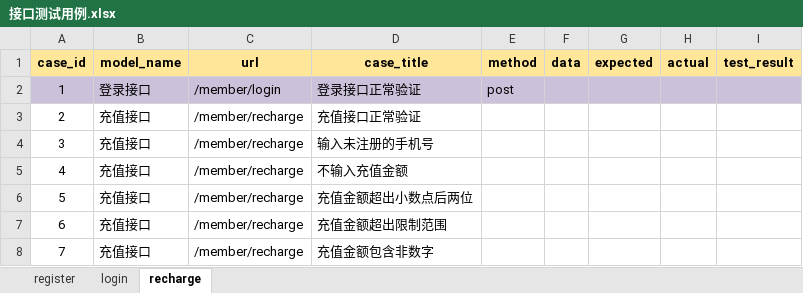
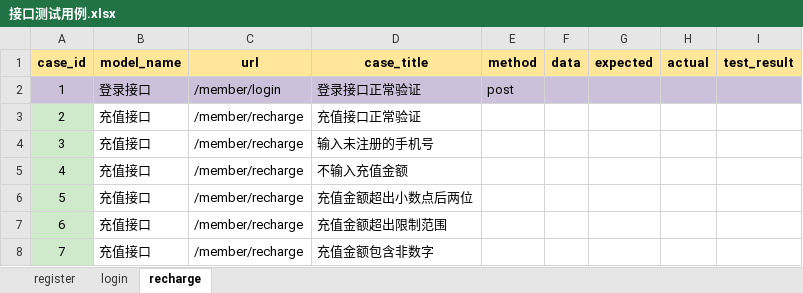
Before and after one commit to maxiunan78/apiTest, an Excel workbook: data/接口测试用例.xlsx, sheet recharge, drawn as a sheet; values as stored, in another font and other column widths than the file's, no borders; charts and pictures not drawn; the diff names each change by its address in the sheet, - before the commit and + after, or states it on an @@ line.

```diff
--- a/data/接口测试用例.xlsx (sheet recharge)
+++ b/data/接口测试用例.xlsx (sheet recharge)
-A3:A8 fill: none
+A3:A8 fill: #CEEACA
```
Also changed, not shown: sheet login, charts or pictures, 3 other files.
